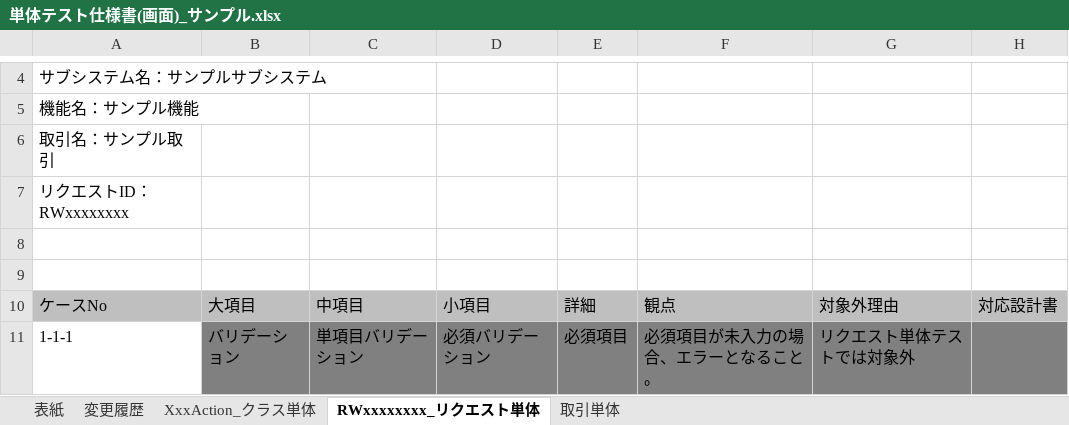
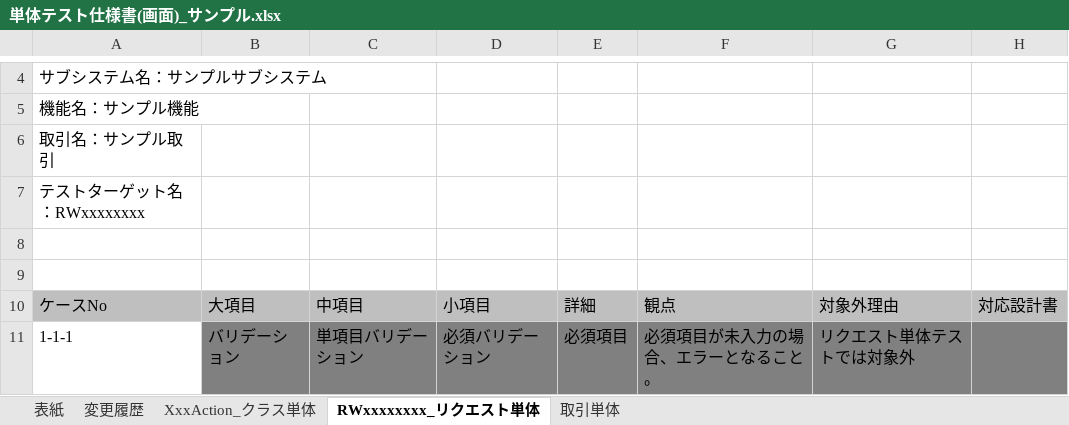
Before and after one commit to nablarch-development-standards/nablarch-development-standards, an Excel workbook: 030_設計ドキュメント/020_サンプル/110_テスト仕様書/単体テスト仕様書(画面)_サンプル.xlsx, sheet RWxxxxxxxx_リクエスト単体, drawn as a sheet; only a part is shown, gaps mark what is left out; values as stored, in another font and other column widths than the file's, no borders; charts and pictures not drawn; the diff names each change by its address in the sheet, - before the commit and + after, or states it on an @@ line.

Commit message:
リクエスト単体の「リクエストID」「バッチ処理ID」を「テストターゲット名」に変更

```diff
--- a/030_設計ドキュメント/020_サンプル/110_テスト仕様書/単体テスト仕様書(画面)_サンプル.xlsx (sheet RWxxxxxxxx_リクエスト単体)
+++ b/030_設計ドキュメント/020_サンプル/110_テスト仕様書/単体テスト仕様書(画面)_サンプル.xlsx (sheet RWxxxxxxxx_リクエスト単体)
-A7: リクエストID：RWxxxxxxxx
+A7: テストターゲット名：RWxxxxxxxx
```
Also changed, not shown: 030_設計ドキュメント/010_フォーマット/110_テスト仕様書/単体テスト仕様書(Webサービス)_(取引ID)_(取引名).xlsx, 030_設計ドキュメント/010_フォーマット/110_テスト仕様書/単体テスト仕様書(画面)_(取引ID)_(取引名).xlsx, 5 other files.
